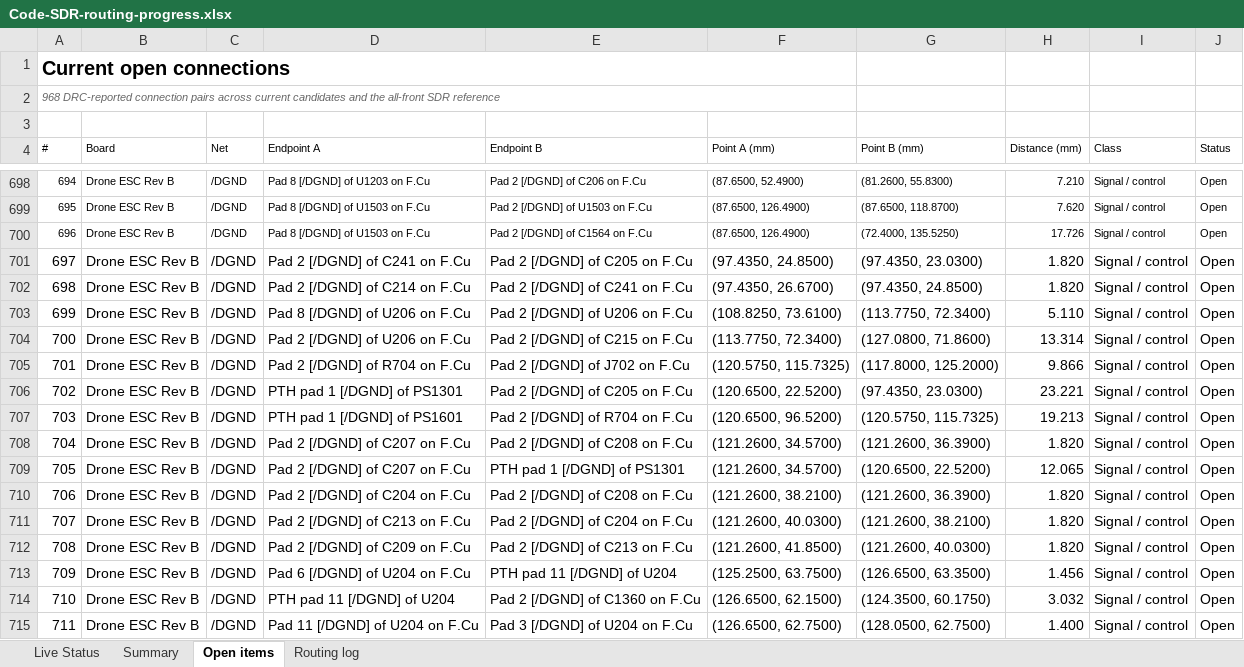
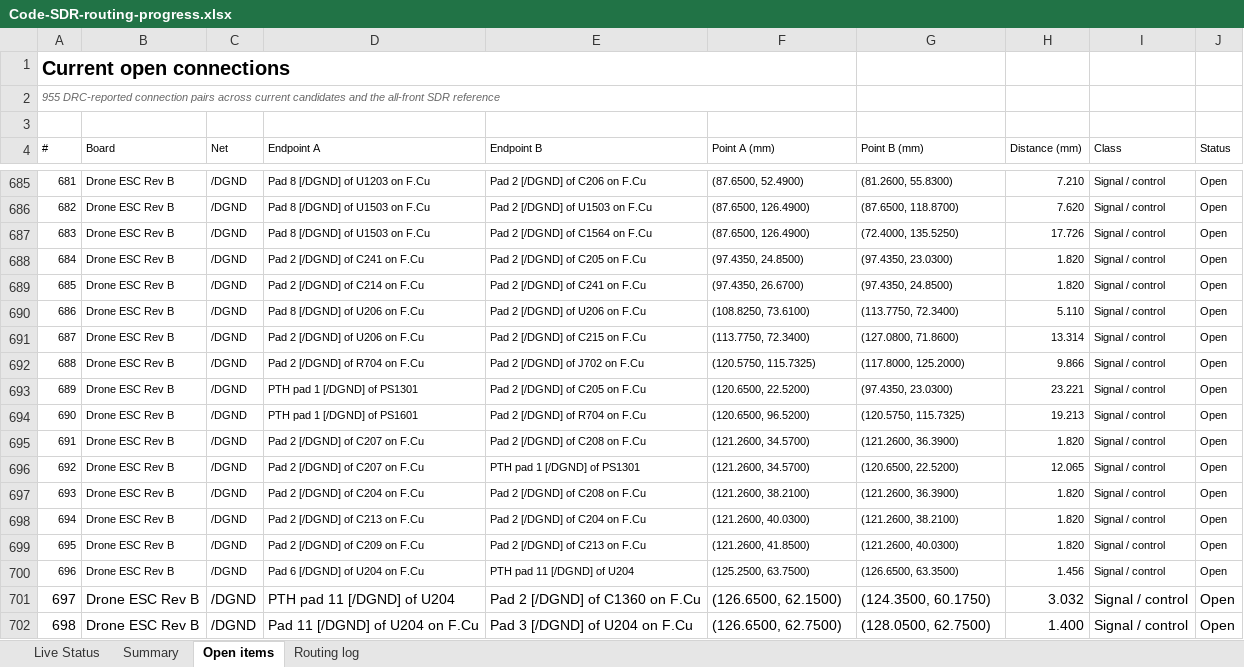
Before and after one commit to iamdarshg/Code-SDR, an Excel workbook: outputs/code-sdr-routing/Code-SDR-routing-progress.xlsx, sheet Open items, drawn as a sheet; only a part is shown, gaps mark what is left out; values as stored, in another font and other column widths than the file's, no borders; table styles not drawn; addresses are those after the commit; the diff covers the shown part only; the diff names each change by its address in the sheet, - before the commit and + after, or states it on an @@ line.

Commit message:
hardware: hand off Code-SDR at 49 clean opens

```diff
--- a/outputs/code-sdr-routing/Code-SDR-routing-progress.xlsx (sheet Open items)
+++ b/outputs/code-sdr-routing/Code-SDR-routing-progress.xlsx (sheet Open items)
@@ column A (#) renumbered from row 2 down @@
@@ A688:J700 text size: smaller @@
```
Also changed, not shown: 13 removed rows and 13 edited cells elsewhere in this sheet, sheet Live Status, sheet Routing log, sheet Summary, 5 other files.
